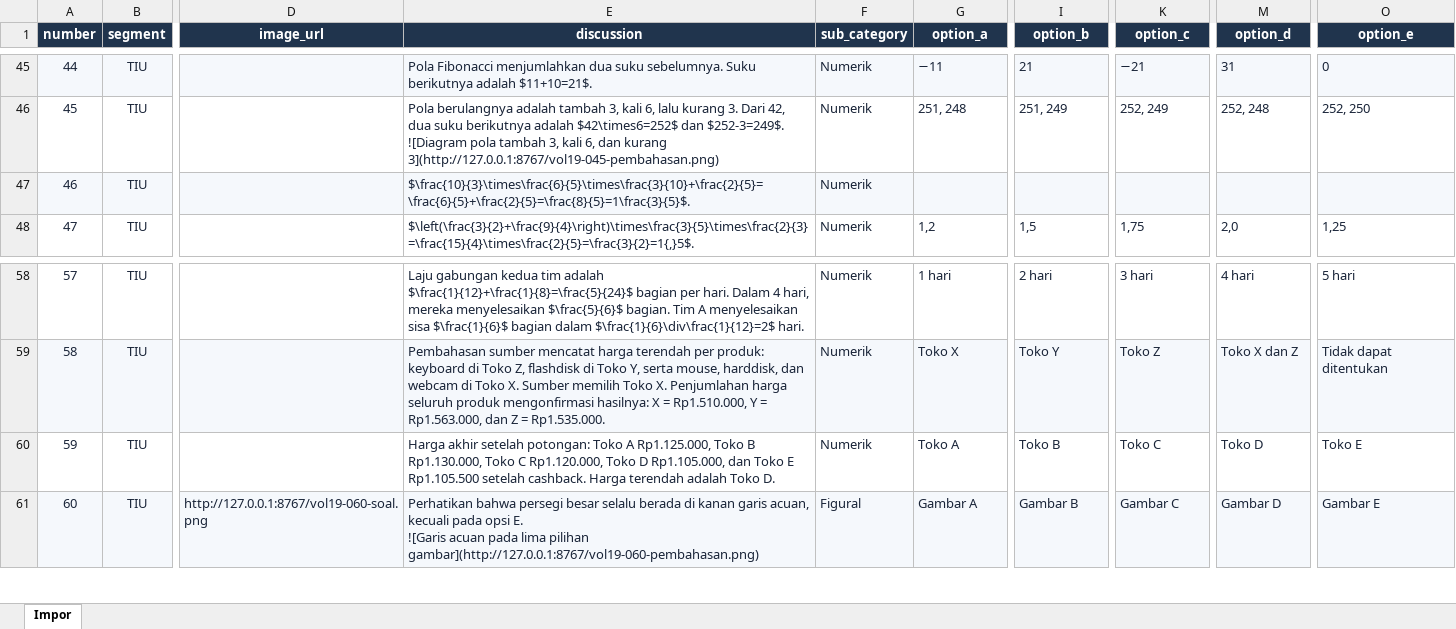
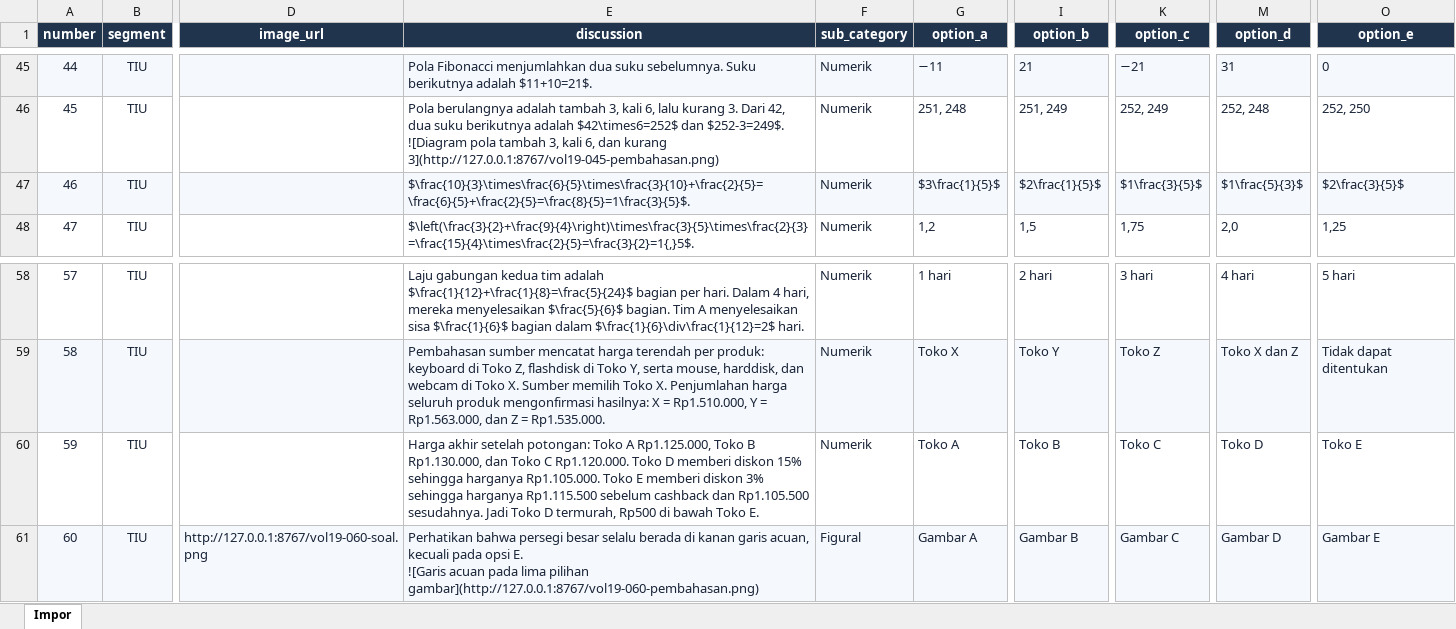
Before and after one commit to WillyHanafi1/Test-CPNS, an Excel workbook: data/Packet 3/outputs/packet3-vol19/vol19-impor-draft.xlsx, sheet Impor, drawn as a sheet; only a part is shown, gaps mark what is left out; values as stored, in another font and other column widths than the file's, no borders; the diff names each change by its address in the sheet, - before the commit and + after, or states it on an @@ line.

```diff
--- a/data/Packet 3/outputs/packet3-vol19/vol19-impor-draft.xlsx (sheet Impor)
+++ b/data/Packet 3/outputs/packet3-vol19/vol19-impor-draft.xlsx (sheet Impor)
-G47 (option_a): (empty)
+G47 (option_a): $3\frac{1}{5}$
-I47 (option_b): (empty)
+I47 (option_b): $2\frac{1}{5}$
-K47 (option_c): (empty)
+K47 (option_c): $1\frac{3}{5}$
-M47 (option_d): (empty)
+M47 (option_d): $1\frac{5}{3}$
-O47 (option_e): (empty)
+O47 (option_e): $2\frac{3}{5}$
-E60 (discussion): …B Rp1.130.000, Toko C Rp1.120.000, Toko D Rp1.105.000, dan Toko E Rp1.105.500 setelah cashback. Harga terendah adalah Toko D.
+E60 (discussion): …B Rp1.130.000, dan Toko C Rp1.120.000. Toko D memberi diskon 15% sehingga harganya Rp1.105.000. Toko E memberi diskon 3% sehingga harganya Rp1.115.500 sebelum cashback dan Rp1.105.500 sesudahnya. Jadi Toko D termurah, Rp500 di bawah Toko E.
```
Also changed, not shown: data/Packet 1/outputs/packet1-vol17/vol17-impor-draft.xlsx, data/Packet 2/outputs/packet2-vol18/vol18-impor-draft.xlsx, 10 other files.
